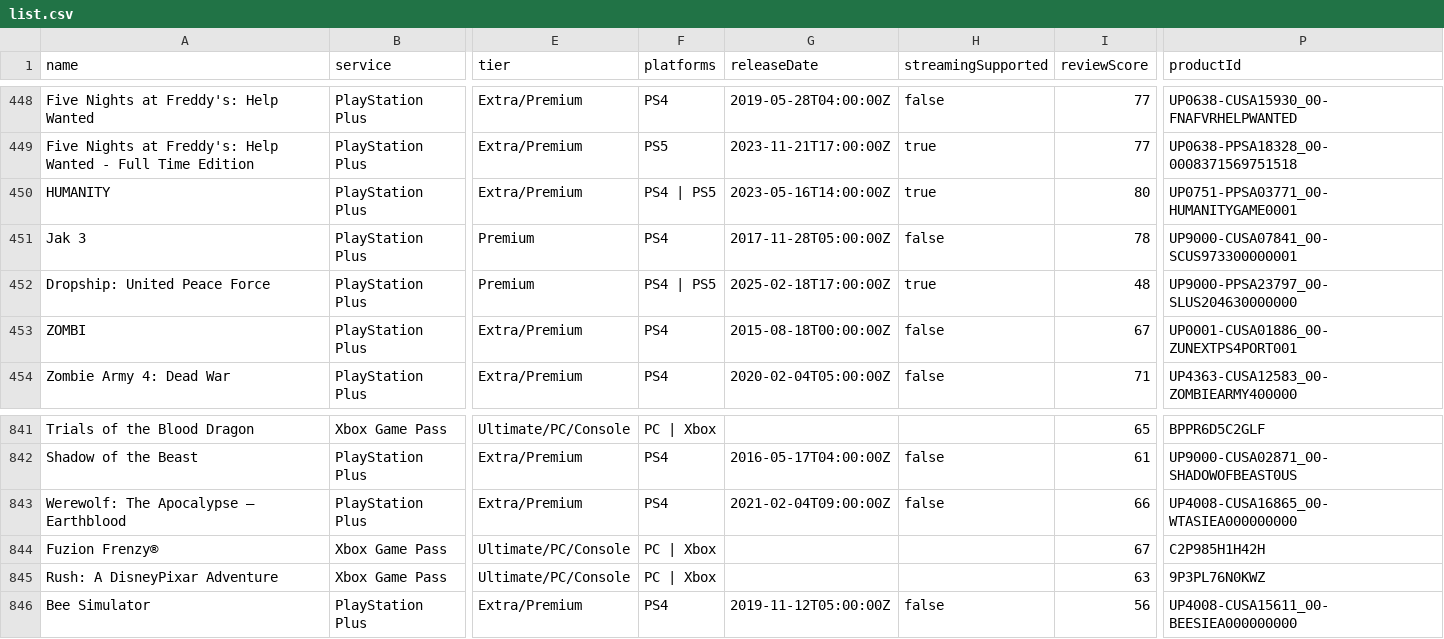
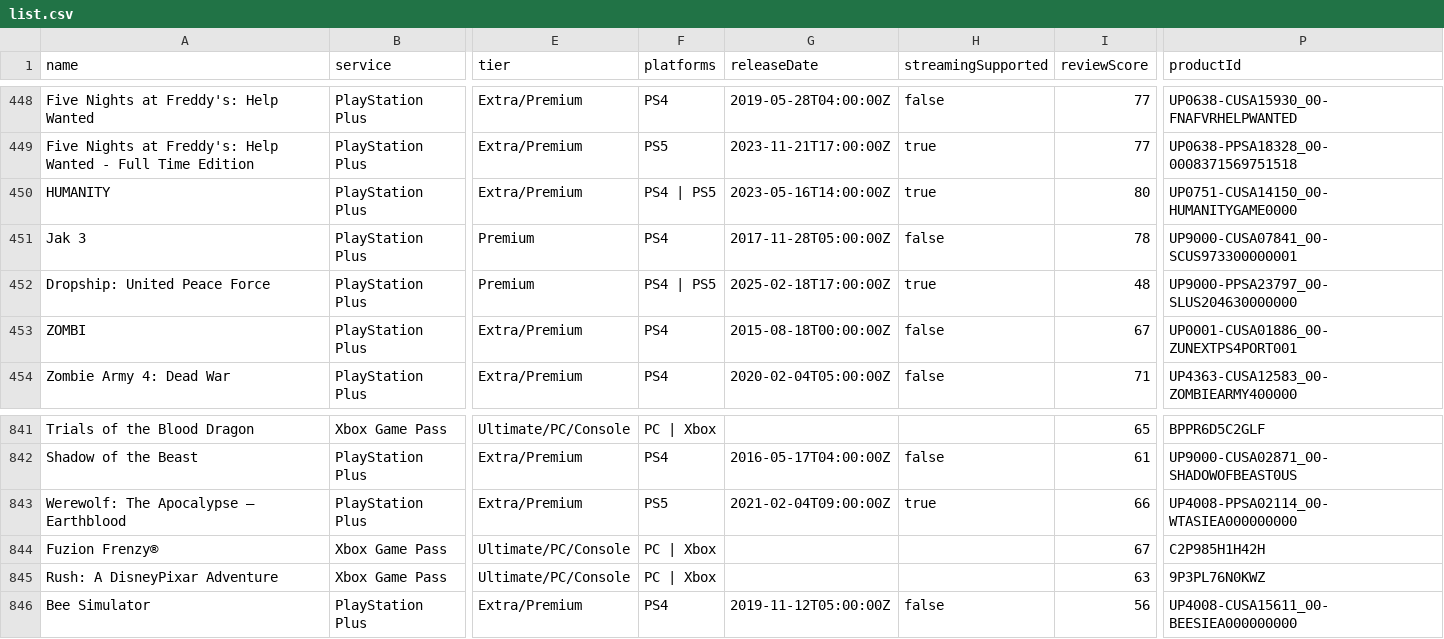
Before and after one commit to Xatpy/HowLongToBeatGamePass, a CSV file: data/list.csv, drawn as a sheet; only a part is shown, gaps mark what is left out; the diff names each change by its address in the sheet, - before the commit and + after, or states it on an @@ line.

```diff
--- a/data/list.csv
+++ b/data/list.csv
-P450 (productId): UP0751-PPSA03771_00-HUMANITYGAME0001
+P450 (productId): UP0751-CUSA14150_00-HUMANITYGAME0000
-F843 (platforms): PS4
+F843 (platforms): PS5
-H843 (streamingSupported): false
+H843 (streamingSupported): true
-P843 (productId): UP4008-CUSA16865_00-WTASIEA000000000
+P843 (productId): UP4008-PPSA02114_00-WTASIEA000000000
```
Also changed, not shown: 3 other files.
